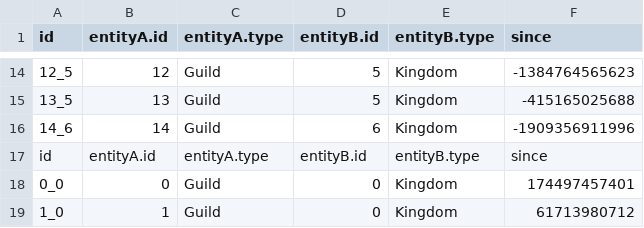
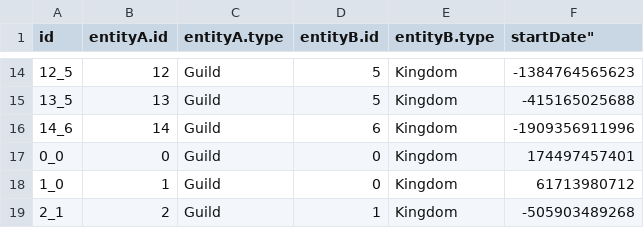
Before and after one commit to YANG-DB/yang-db, a CSV file: docs/tutorial/sample/dragons/csv/kingdomsRelationsTEST_REGISTERED_GUILD.csv, drawn as a sheet; only a part is shown, gaps mark what is left out; the shorter side is filled out with more unchanged rows; the diff names each change by its address in the sheet, - before the commit and + after, or states it on an @@ line.

```diff
--- a/docs/tutorial/sample/dragons/csv/kingdomsRelationsTEST_REGISTERED_GUILD.csv
+++ b/docs/tutorial/sample/dragons/csv/kingdomsRelationsTEST_REGISTERED_GUILD.csv
-F1: since
+F1: startDate"
-row 17: id | entityA.id | entityA.type | entityB.id | entityB.type | since
```
Also changed, not shown: docs/tutorial/sample/dragons/csv/kingdomsTEST.csv, 37 other files.
